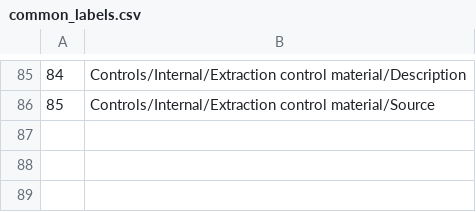
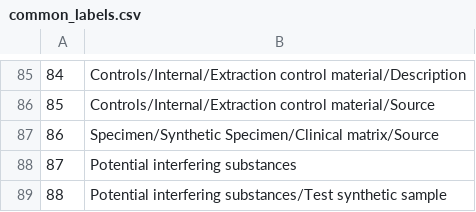
Before and after one commit to AJamesPhillips/SARS-CoV-2-testing-kit-validation-data, a CSV file: src/common/common_labels.csv, drawn as a sheet; only a part is shown, gaps mark what is left out.

Commit message:
Partially add expandable table cells

```diff
--- a/src/common/common_labels.csv
+++ b/src/common/common_labels.csv
@@ -86 +86,4 @@
 85,Controls/Internal/Extraction control material/Source
+86,Specimen/Synthetic Specimen/Clinical matrix/Source
+87,Potential interfering substances
+88,Potential interfering substances/Test synthetic sample
```
Also changed, not shown: 4 other files.
